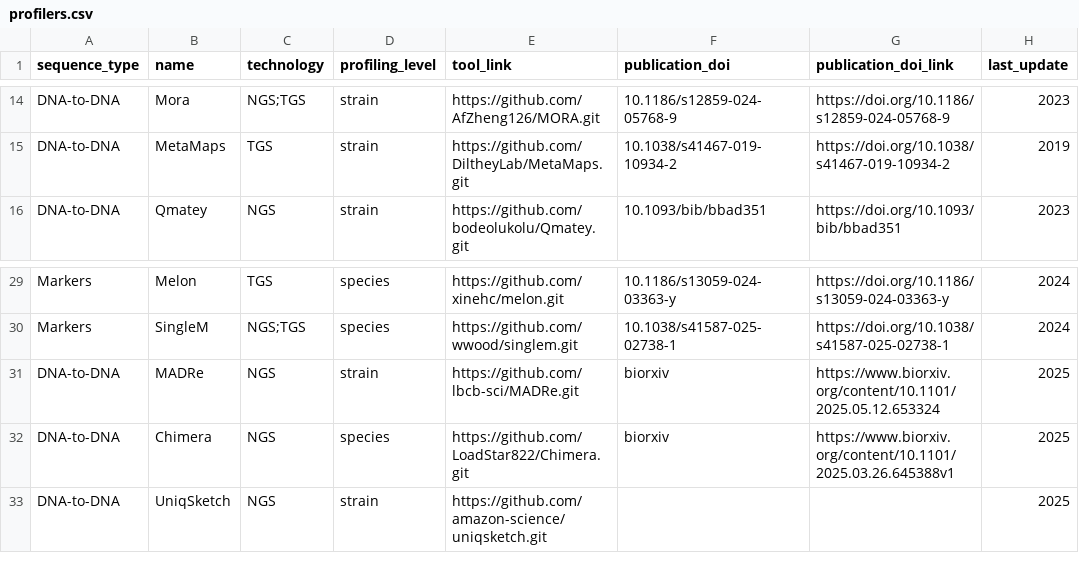
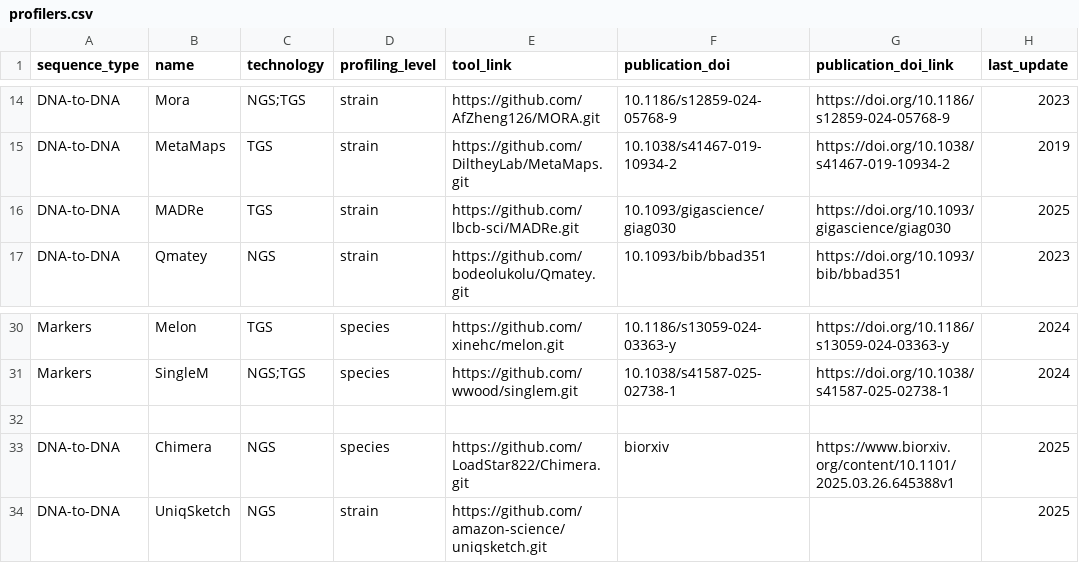
Before and after one commit to zwh82/metagenome-profling-tools, a CSV file: data/profilers.csv, drawn as a sheet; only a part is shown, gaps mark what is left out; addresses are those after the commit; the diff names each change by its address in the sheet, - before the commit and + after, or states it on an @@ line.

Commit message:
Update profilers.csv

```diff
--- a/data/profilers.csv
+++ b/data/profilers.csv
+row 16: DNA-to-DNA | MADRe | TGS | strain | https://github.com/lbcb-sci/MADRe.git | 10.1093/gigascience/giag030 | https://doi.org/10.1093/gigascience/giag030 | 2025
-row 32: DNA-to-DNA | MADRe | NGS | strain | https://github.com/lbcb-sci/MADRe.git | biorxiv | https://www.biorxiv.org/content/10.1101/2025.05.12.653324 | 2025
+row 32: (empty)
```
